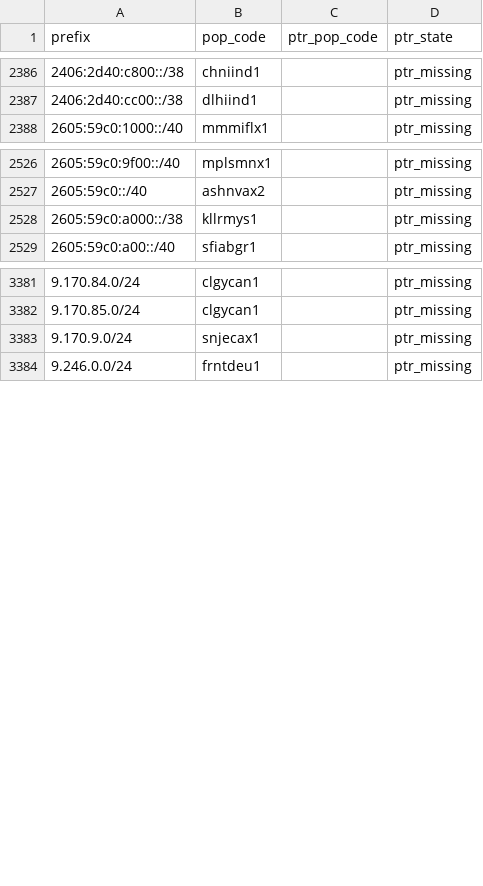
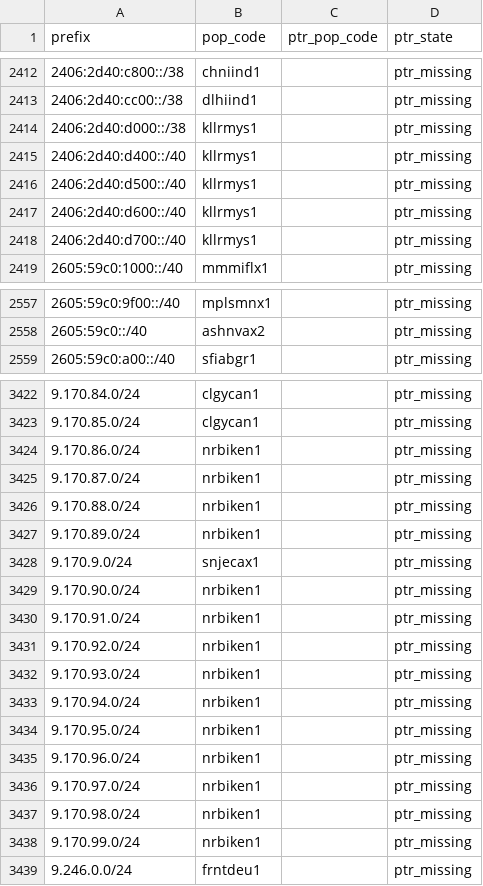
Before and after one commit to ipanalytics/Sat-geoip, a CSV file: outputs/pops-vs-ptr-mismatch.csv, drawn as a sheet; only a part is shown, gaps mark what is left out; the diff covers the shown part only.

```diff
--- a/outputs/pops-vs-ptr-mismatch.csv
+++ b/outputs/pops-vs-ptr-mismatch.csv
@@ -2387,2 +2413,7 @@ prefix,pop_code,ptr_pop_code,ptr_state
 2406:2d40:cc00::/38,dlhiind1,,ptr_missing
+2406:2d40:d000::/38,kllrmys1,,ptr_missing
+2406:2d40:d400::/40,kllrmys1,,ptr_missing
+2406:2d40:d500::/40,kllrmys1,,ptr_missing
+2406:2d40:d600::/40,kllrmys1,,ptr_missing
+2406:2d40:d700::/40,kllrmys1,,ptr_missing
 2605:59c0:1000::/40,mmmiflx1,,ptr_missing
@@ -2527,3 +2558,2 @@ prefix,pop_code,ptr_pop_code,ptr_state
 2605:59c0::/40,ashnvax2,,ptr_missing
-2605:59c0:a000::/38,kllrmys1,,ptr_missing
 2605:59c0:a00::/40,sfiabgr1,,ptr_missing
@@ -3382,3 +3423,17 @@ prefix,pop_code,ptr_pop_code,ptr_state
 9.170.85.0/24,clgycan1,,ptr_missing
+9.170.86.0/24,nrbiken1,,ptr_missing
+9.170.87.0/24,nrbiken1,,ptr_missing
+9.170.88.0/24,nrbiken1,,ptr_missing
+9.170.89.0/24,nrbiken1,,ptr_missing
 9.170.9.0/24,snjecax1,,ptr_missing
+9.170.90.0/24,nrbiken1,,ptr_missing
+9.170.91.0/24,nrbiken1,,ptr_missing
+9.170.92.0/24,nrbiken1,,ptr_missing
+9.170.93.0/24,nrbiken1,,ptr_missing
+9.170.94.0/24,nrbiken1,,ptr_missing
+9.170.95.0/24,nrbiken1,,ptr_missing
+9.170.96.0/24,nrbiken1,,ptr_missing
+9.170.97.0/24,nrbiken1,,ptr_missing
+9.170.98.0/24,nrbiken1,,ptr_missing
+9.170.99.0/24,nrbiken1,,ptr_missing
 9.246.0.0/24,frntdeu1,,ptr_missing
```
Also changed, not shown: 43 added rows, 2 removed rows and 2 edited cells elsewhere in this file, outputs/starlink-geoip-vs-bgp.csv, outputs/starlink-pop-mapping.csv, 10 other files.
